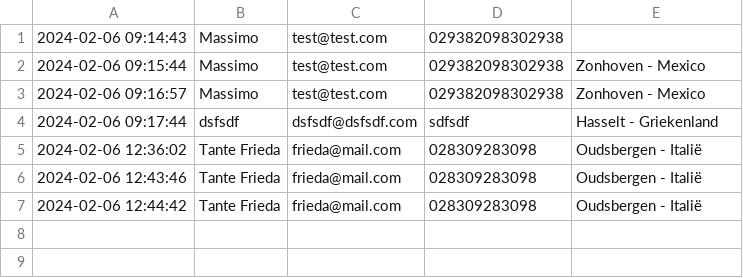
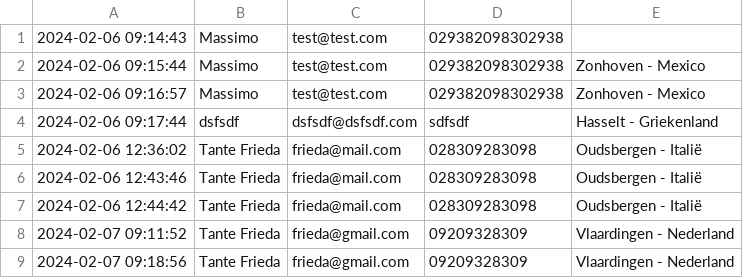
Before and after one commit to mdenitti/phpbasic, a CSV file: oefthema/bookings.csv, drawn as a sheet; the diff names each change by its address in the sheet, - before the commit and + after, or states it on an @@ line.

```diff
--- a/oefthema/bookings.csv
+++ b/oefthema/bookings.csv
+row 8: 2024-02-07 09:11:52 | Tante Frieda | frieda@gmail.com | 09209328309 | Vlaardingen - Nederland
+row 9: 2024-02-07 09:18:56 | Tante Frieda | frieda@gmail.com | 09209328309 | Vlaardingen - Nederland
```
Also changed, not shown: 1 other file.
